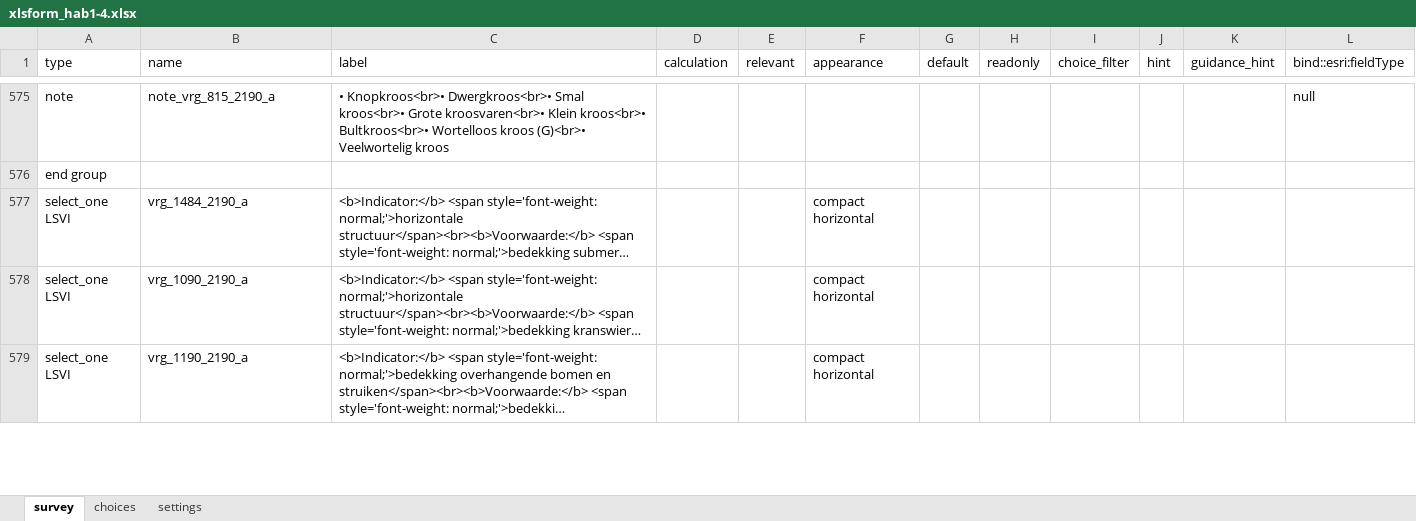
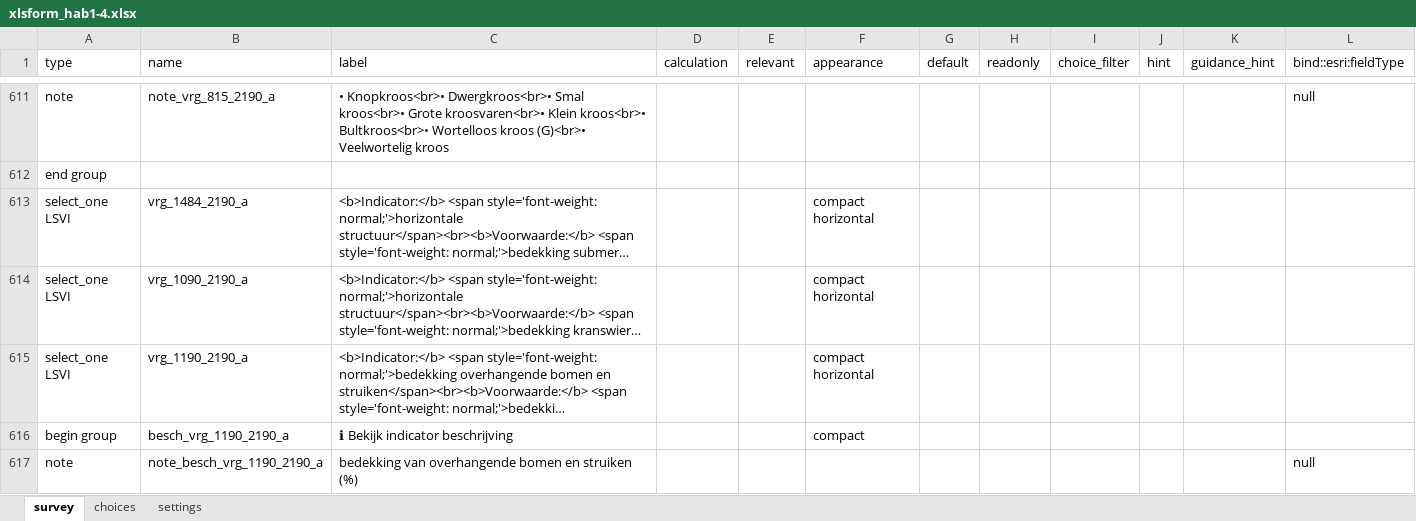
Before and after one commit to inbo/gis-lsvi-app, an Excel workbook: output/xlsform_hab1-4.xlsx, sheet survey, drawn as a sheet; only a part is shown, gaps mark what is left out; long unchanged cells end in …; values as stored, in another font and other column widths than the file's, no borders; the diff covers the shown part only; the diff names each change by its address in the sheet, - before the commit and + after, or states it on an @@ line.

```diff
--- a/output/xlsform_hab1-4.xlsx (sheet survey)
+++ b/output/xlsform_hab1-4.xlsx (sheet survey)
+row 616: begin group | besch_vrg_1190_2190_a | ℹ Bekijk indicator beschrijving |  |  | compact
+row 617: note | note_besch_vrg_1190_2190_a | bedekking van overhangende bomen en struiken (%) |  |  |  |  |  |  |  |  | null
```
Also changed, not shown: 52 added rows elsewhere in this sheet, output/xlsform_hab5-7.xlsx, output/xlsform_hab9.xlsx, 7 other files.
